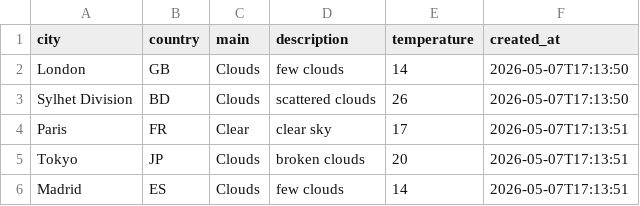
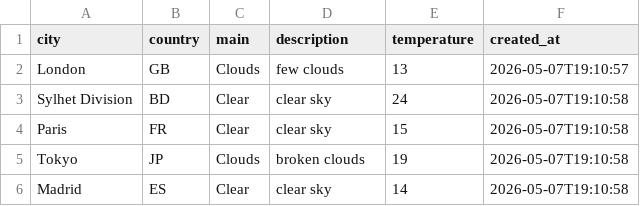
Before and after one commit to amzzz930/amin_repository, a CSV file: weather_data.csv, drawn as a sheet.

```diff
--- a/weather_data.csv
+++ b/weather_data.csv
@@ -1,6 +1,6 @@
 city,country,main,description,temperature,created_at
-London,GB,Clouds,few clouds,14,2026-05-07T17:13:50
-Sylhet Division,BD,Clouds,scattered clouds,26,2026-05-07T17:13:50
-Paris,FR,Clear,clear sky,17,2026-05-07T17:13:51
-Tokyo,JP,Clouds,broken clouds,20,2026-05-07T17:13:51
-Madrid,ES,Clouds,few clouds,14,2026-05-07T17:13:51
+London,GB,Clouds,few clouds,13,2026-05-07T19:10:57
+Sylhet Division,BD,Clear,clear sky,24,2026-05-07T19:10:58
+Paris,FR,Clear,clear sky,15,2026-05-07T19:10:58
+Tokyo,JP,Clouds,broken clouds,19,2026-05-07T19:10:58
+Madrid,ES,Clear,clear sky,14,2026-05-07T19:10:58
```
